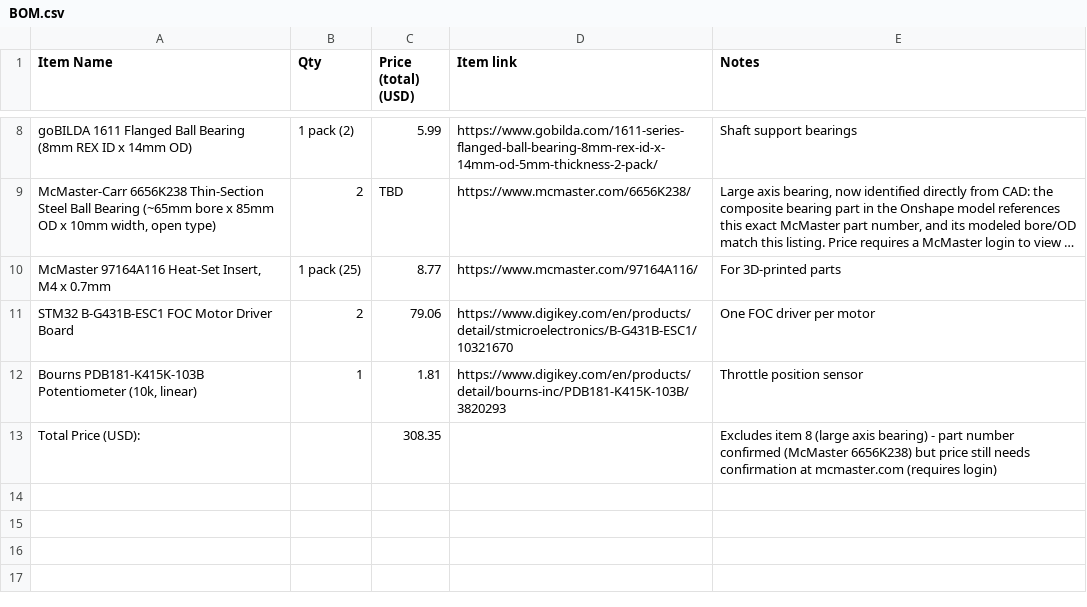
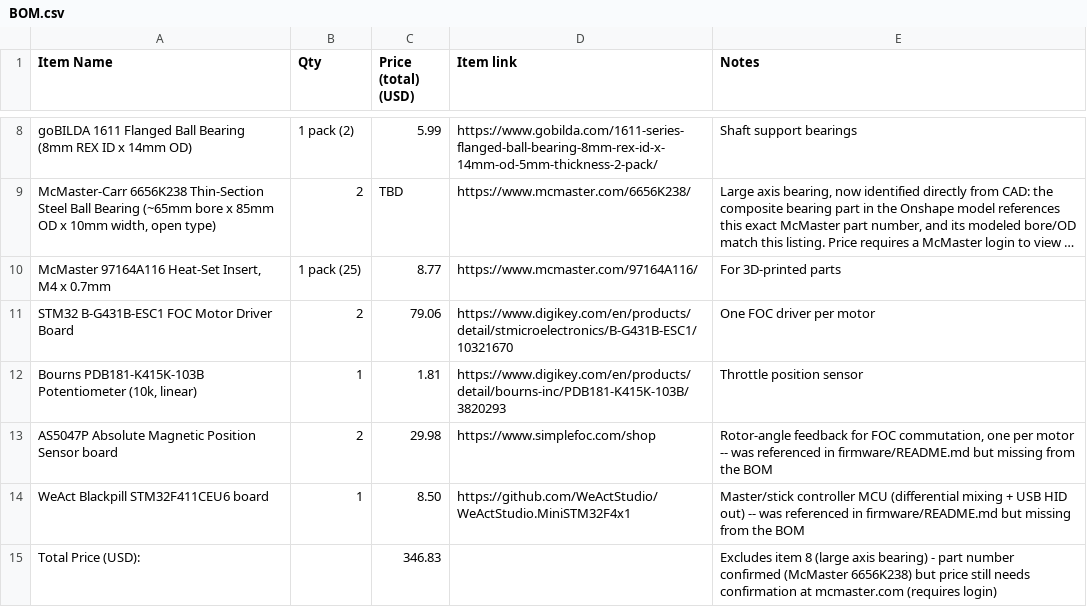
Before and after one commit to Bihyungbetter/ffb-flight-stick, a CSV file: BOM.csv, drawn as a sheet; only a part is shown, gaps mark what is left out; long unchanged cells end in ….

Commit message:
Bring repo up to Hack Club's hardware ship requirements
- Rename cad/ -> CAD/, add PCB/ (documents no custom PCB is used)
- Commit the exported master assembly STEP file into CAD/
- Consolidate the BOM to BOM.csv only (drop BOM.md); add the AS5047P
  encoders and Blackpill MCU, which were referenced by firmware docs
  but missing from the parts list
- Write the firmware: per-motor SimpleFOC torque control (motor_node,
  one per B-G431B-ESC1), a master controller (stick_controller) that
  un-mixes differential telemetry, runs a spring-to-center effect, and
  exposes pitch/roll over USB HID, plus the shared UART protocol
  between them. Host-testable unit tests cover the differential
  mixing math. USB HID-PID force feedback remains unimplemented and is
  documented as such.
- Update README/docs to reflect current build status honestly

```diff
--- a/BOM.csv
+++ b/BOM.csv
@@ -12,2 +12,4 @@
 "Bourns PDB181-K415K-103B Potentiometer (10k, linear)","1","1.81","https://www.digikey.com/en/products/detail/bourns-inc/PDB181-K415K-103B/3820293","Throttle position sensor"
-"Total Price (USD):","","308.35","","Excludes item 8 (large axis bearing) - part number confirmed (McMaster 6656K238) but price still needs confirmation at mcmaster.com (requires login)"
+"AS5047P Absolute Magnetic Position Sensor board","2","29.98","https://www.simplefoc.com/shop","Rotor-angle feedback for FOC commutation, one per motor -- was referenced in firmware/README.md but missing from the BOM"
+"WeAct Blackpill STM32F411CEU6 board","1","8.50","https://github.com/WeActStudio/WeActStudio.MiniSTM32F4x1","Master/stick controller MCU (differential mixing + USB HID out) -- was referenced in firmware/README.md but missing from the BOM"
+"Total Price (USD):","","346.83","","Excludes item 8 (large axis bearing) - part number confirmed (McMaster 6656K238) but price still needs confirmation at mcmaster.com (requires login)"
```
Also changed, not shown: 21 other files.
